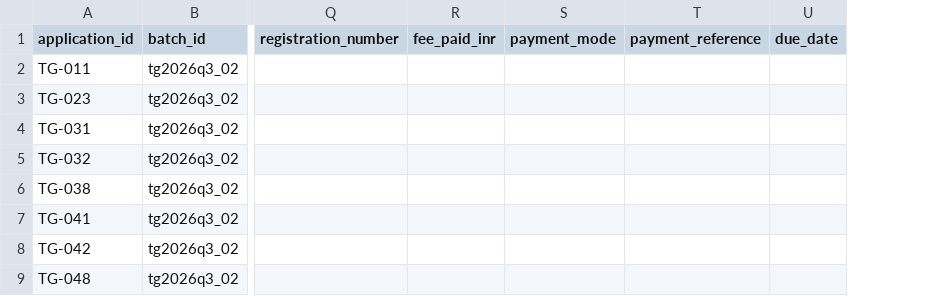
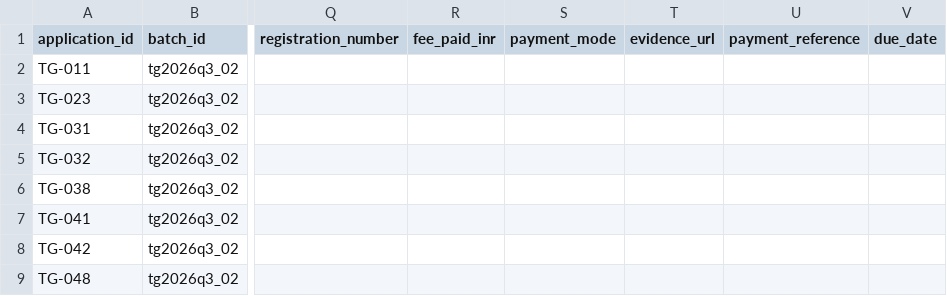
Before and after one commit to priyadarshiamar/rti-telangana, a CSV file: out/tg2026q3_02/worklists/RA1.csv, drawn as a sheet; only a part is shown, gaps mark what is left out; the diff names each change by its address in the sheet, - before the commit and + after, or states it on an @@ line.

```diff
--- a/out/tg2026q3_02/worklists/RA1.csv
+++ b/out/tg2026q3_02/worklists/RA1.csv
+column T (evidence_url), empty
```
Also changed, not shown: out/tg2026q3_02/assignments.csv, out/tg2026q3_02/worklists/RA2.csv, 8 other files.
